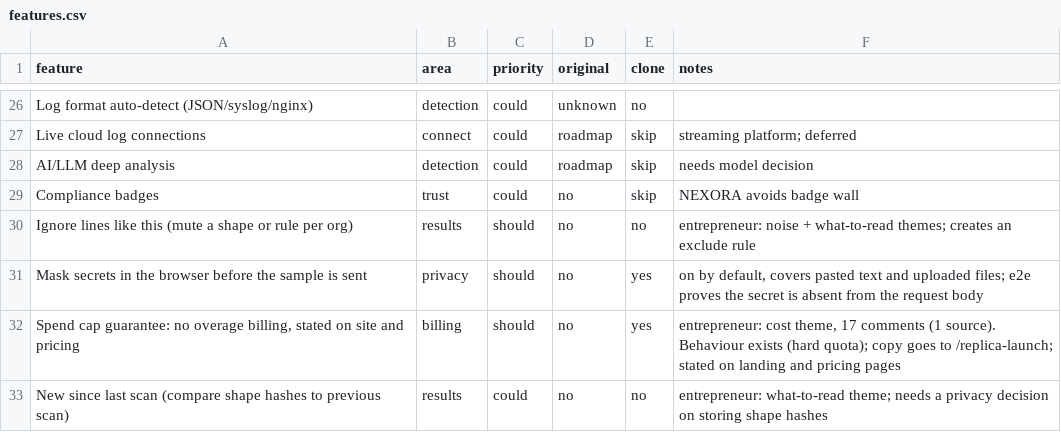
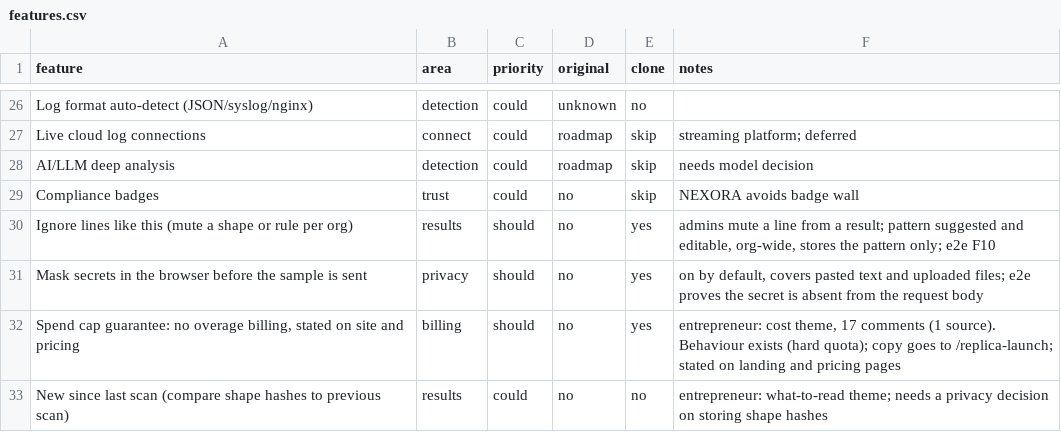
Before and after one commit to xsmartbartx/AI_Cloud_Log_Anomaly_Detection_System, a CSV file: replica/features.csv, drawn as a sheet; only a part is shown, gaps mark what is left out.

```diff
--- a/replica/features.csv
+++ b/replica/features.csv
@@ -29,3 +29,3 @@ AI/LLM deep analysis,detection,could,roadmap,skip,needs model decision
 Compliance badges,trust,could,no,skip,NEXORA avoids badge wall
-Ignore lines like this (mute a shape or rule per org),results,should,no,no,entrepreneur: noise + what-to-read themes; creates an exclude rule
+Ignore lines like this (mute a shape or rule per org),results,should,no,yes,"admins mute a line from a result; pattern suggested and editable, org-wide, stores the pattern only; e2e F10"
 Mask secrets in the browser before the sample is sent,privacy,should,no,yes,"on by default, covers pasted text and uploaded files; e2e proves the secret is absent from the request body"
```
Also changed, not shown: 2 other files.
